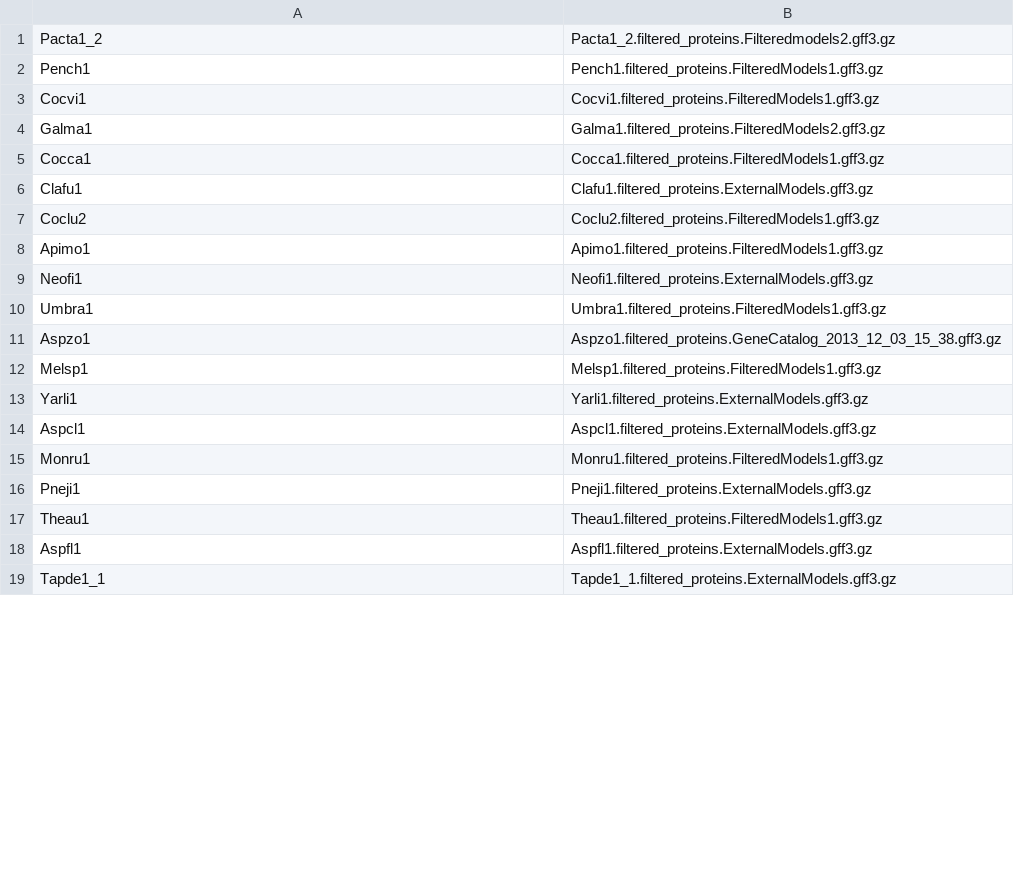
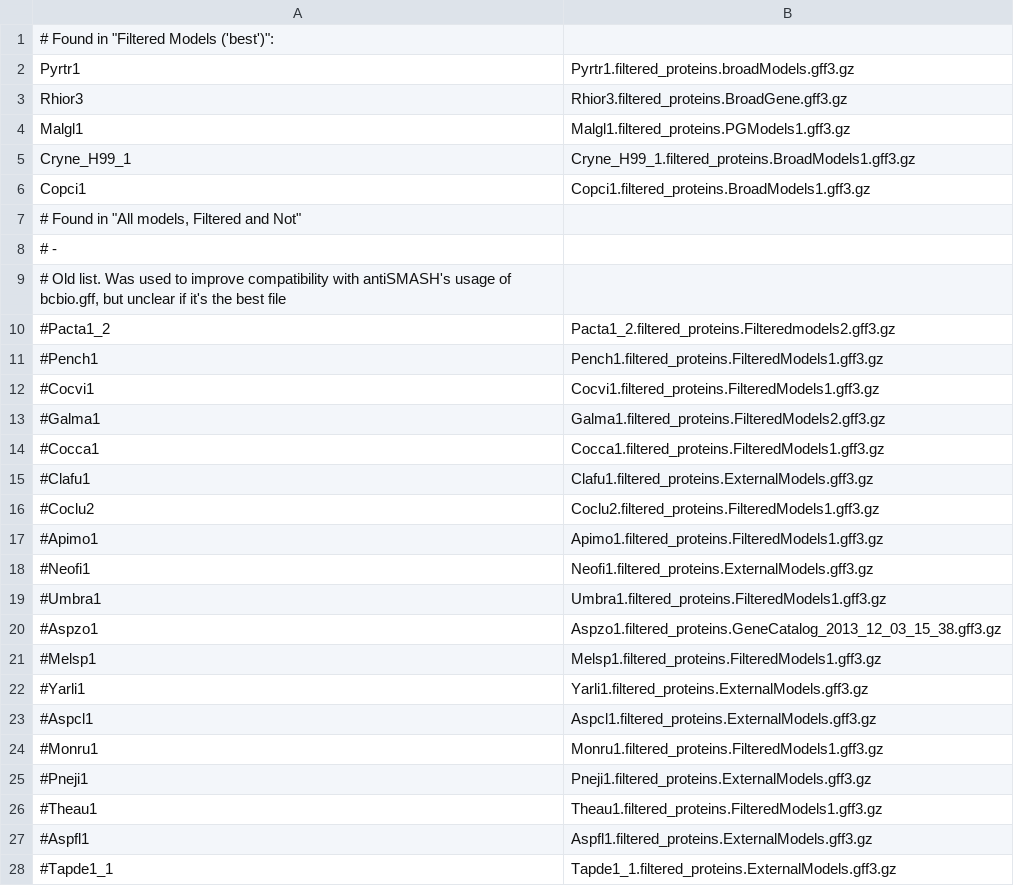
Before and after one commit to WesterdijkInstitute/MycoCosm_genome_downloader, a TSV file: hardcoded_gff_files.tsv, drawn as a sheet; only a part is shown; the diff covers the shown part only.

Commit message:
v1.2 General script improvements. Attempted to rescue some assemblies from the masked version. Reset of hardcoded gff choosing

```diff
--- a/hardcoded_gff_files.tsv
+++ b/hardcoded_gff_files.tsv
@@ -1,19 +1,28 @@
-Pacta1_2	Pacta1_2.filtered_proteins.Filteredmodels2.gff3.gz
-Pench1	Pench1.filtered_proteins.FilteredModels1.gff3.gz
-Cocvi1	Cocvi1.filtered_proteins.FilteredModels1.gff3.gz
-Galma1	Galma1.filtered_proteins.FilteredModels2.gff3.gz
-Cocca1	Cocca1.filtered_proteins.FilteredModels1.gff3.gz
-Clafu1	Clafu1.filtered_proteins.ExternalModels.gff3.gz
-Coclu2	Coclu2.filtered_proteins.FilteredModels1.gff3.gz
-Apimo1	Apimo1.filtered_proteins.FilteredModels1.gff3.gz
-Neofi1	Neofi1.filtered_proteins.ExternalModels.gff3.gz
-Umbra1	Umbra1.filtered_proteins.FilteredModels1.gff3.gz
-Aspzo1	Aspzo1.filtered_proteins.GeneCatalog_2013_12_03_15_38.gff3.gz
-Melsp1	Melsp1.filtered_proteins.FilteredModels1.gff3.gz
-Yarli1	Yarli1.filtered_proteins.ExternalModels.gff3.gz
-Aspcl1	Aspcl1.filtered_proteins.ExternalModels.gff3.gz
-Monru1	Monru1.filtered_proteins.FilteredModels1.gff3.gz
-Pneji1	Pneji1.filtered_proteins.ExternalModels.gff3.gz
-Theau1	Theau1.filtered_proteins.FilteredModels1.gff3.gz
-Aspfl1	Aspfl1.filtered_proteins.ExternalModels.gff3.gz
-Tapde1_1	Tapde1_1.filtered_proteins.ExternalModels.gff3.gz
+# Found in "Filtered Models ('best')":
+Pyrtr1	Pyrtr1.filtered_proteins.broadModels.gff3.gz
+Rhior3	Rhior3.filtered_proteins.BroadGene.gff3.gz
+Malgl1	Malgl1.filtered_proteins.PGModels1.gff3.gz
+Cryne_H99_1	Cryne_H99_1.filtered_proteins.BroadModels1.gff3.gz
+Copci1	Copci1.filtered_proteins.BroadModels1.gff3.gz
+# Found in "All models, Filtered and Not"
+# -
+# Old list. Was used to improve compatibility with antiSMASH's usage of bcbio.gff, but unclear if it's the best file
+#Pacta1_2	Pacta1_2.filtered_proteins.Filteredmodels2.gff3.gz
+#Pench1	Pench1.filtered_proteins.FilteredModels1.gff3.gz
+#Cocvi1	Cocvi1.filtered_proteins.FilteredModels1.gff3.gz
+#Galma1	Galma1.filtered_proteins.FilteredModels2.gff3.gz
+#Cocca1	Cocca1.filtered_proteins.FilteredModels1.gff3.gz
+#Clafu1	Clafu1.filtered_proteins.ExternalModels.gff3.gz
+#Coclu2	Coclu2.filtered_proteins.FilteredModels1.gff3.gz
+#Apimo1	Apimo1.filtered_proteins.FilteredModels1.gff3.gz
+#Neofi1	Neofi1.filtered_proteins.ExternalModels.gff3.gz
+#Umbra1	Umbra1.filtered_proteins.FilteredModels1.gff3.gz
+#Aspzo1	Aspzo1.filtered_proteins.GeneCatalog_2013_12_03_15_38.gff3.gz
+#Melsp1	Melsp1.filtered_proteins.FilteredModels1.gff3.gz
+#Yarli1	Yarli1.filtered_proteins.ExternalModels.gff3.gz
+#Aspcl1	Aspcl1.filtered_proteins.ExternalModels.gff3.gz
+#Monru1	Monru1.filtered_proteins.FilteredModels1.gff3.gz
+#Pneji1	Pneji1.filtered_proteins.ExternalModels.gff3.gz
+#Theau1	Theau1.filtered_proteins.FilteredModels1.gff3.gz
+#Aspfl1	Aspfl1.filtered_proteins.ExternalModels.gff3.gz
+#Tapde1_1	Tapde1_1.filtered_proteins.ExternalModels.gff3.gz
```
Also changed, not shown: 32 edited cells elsewhere in this file, 2 other files.
